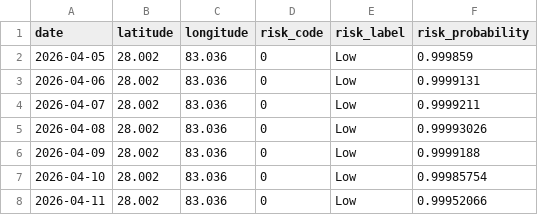
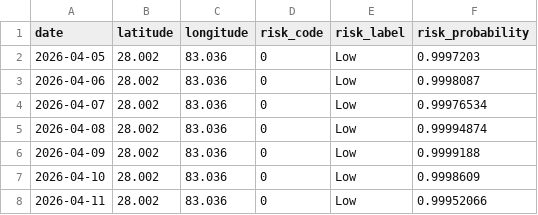
Before and after one commit to archana-giri2061/Fire_Risk_Monitoring_System, a CSV file: Backend/ml/outputs/forecast_predictions.csv, drawn as a sheet.

```diff
--- a/Backend/ml/outputs/forecast_predictions.csv
+++ b/Backend/ml/outputs/forecast_predictions.csv
@@ -1,8 +1,8 @@
 date,latitude,longitude,risk_code,risk_label,risk_probability
-2026-04-05,28.002,83.036,0,Low,0.999859
-2026-04-06,28.002,83.036,0,Low,0.9999131
-2026-04-07,28.002,83.036,0,Low,0.9999211
-2026-04-08,28.002,83.036,0,Low,0.99993026
+2026-04-05,28.002,83.036,0,Low,0.9997203
+2026-04-06,28.002,83.036,0,Low,0.9998087
+2026-04-07,28.002,83.036,0,Low,0.99976534
+2026-04-08,28.002,83.036,0,Low,0.99994874
 2026-04-09,28.002,83.036,0,Low,0.9999188
-2026-04-10,28.002,83.036,0,Low,0.99985754
+2026-04-10,28.002,83.036,0,Low,0.9998609
 2026-04-11,28.002,83.036,0,Low,0.99952066
```
Also changed, not shown: Backend/ml/data/live_weather_dataset.csv, 1 other file.
